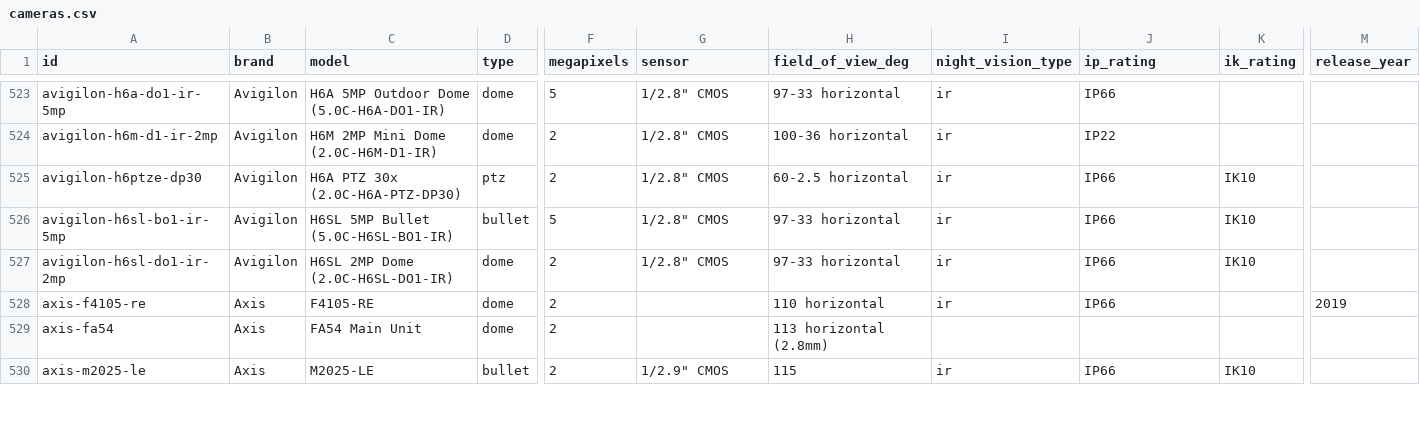
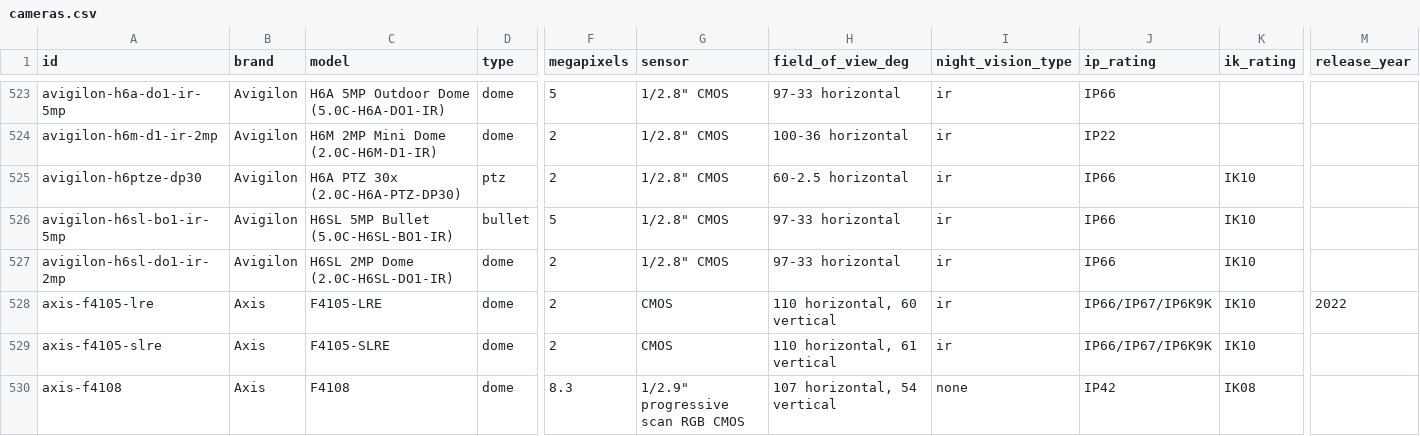
Before and after one commit to ch-bas/cctv-camera-database, a CSV file: data/cameras.csv, drawn as a sheet; only a part is shown, gaps mark what is left out; the shorter side is filled out with more unchanged rows; rows hold the shown columns only; the diff covers the shown part only; the diff names each change by its address in the sheet, - before the commit and + after, or states it on an @@ line.

```diff
--- a/data/cameras.csv
+++ b/data/cameras.csv
-A528 (id): axis-f4105-re
+A528 (id): axis-f4105-lre
-C528 (model): F4105-RE
+C528 (model): F4105-LRE
-G528 (sensor): (empty)
+G528 (sensor): CMOS
-H528 (field_of_view_deg): 110 horizontal
+H528 (field_of_view_deg): 110 horizontal, 60 vertical
-J528 (ip_rating): IP66
+J528 (ip_rating): IP66/IP67/IP6K9K
-K528 (ik_rating): (empty)
+K528 (ik_rating): IK10
-M528 (release_year): 2019
+M528 (release_year): 2022
+row 529: axis-f4105-slre | Axis | F4105-SLRE | dome | 2 | CMOS | 110 horizontal, 61 vertical | ir | IP66/IP67/IP6K9K | IK10
+row 530: axis-f4108 | Axis | F4108 | dome | 8.3 | 1/2.9" progressive scan RGB CMOS | 107 horizontal, 54 vertical | none | IP42 | IK08
```
Also changed, not shown: 5 added rows elsewhere in this file, 12 other files.
